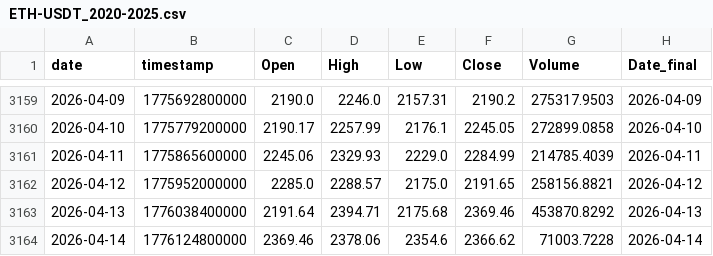
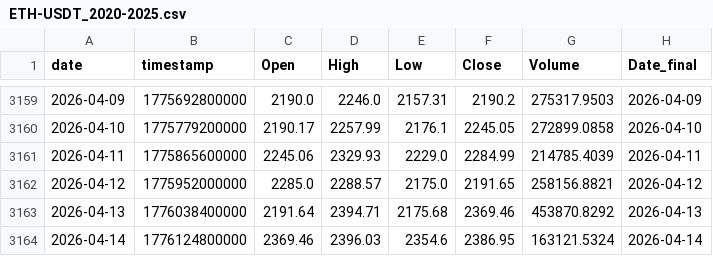
Before and after one commit to Hibra999/TT, a CSV file: data/tokens/ETH-USDT_2020-2025.csv, drawn as a sheet; only a part is shown, gaps mark what is left out.

```diff
--- a/data/tokens/ETH-USDT_2020-2025.csv
+++ b/data/tokens/ETH-USDT_2020-2025.csv
@@ -3163,2 +3163,2 @@ date,timestamp,Open,High,Low,Close,Volume,Date_final
 2026-04-13,1776038400000,2191.64,2394.71,2175.68,2369.46,453870.8292,2026-04-13
-2026-04-14,1776124800000,2369.46,2378.06,2354.6,2366.62,71003.7228,2026-04-14
+2026-04-14,1776124800000,2369.46,2396.03,2354.6,2386.95,163121.5324,2026-04-14
```
Also changed, not shown: data/tokens/AAPL_2020-2025.csv, data/tokens/CBOE_2020-2025.csv, 6 other files.
